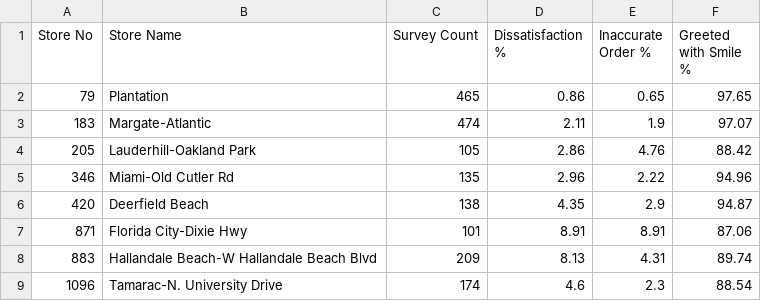
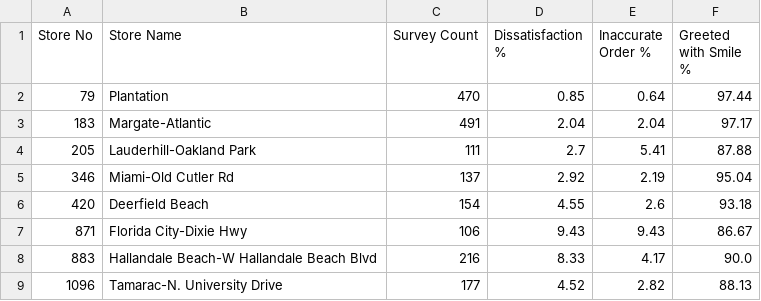
Before and after one commit to StephenOrjales/fl-wingmen-dashboard, a CSV file: data/smg_q2.csv, drawn as a sheet; only a part is shown; the diff covers the shown part only.

```diff
--- a/data/smg_q2.csv
+++ b/data/smg_q2.csv
@@ -1,9 +1,9 @@
 Store No,Store Name,Survey Count,Dissatisfaction %,Inaccurate Order %,Greeted with Smile %
-79,Plantation,465,0.86,0.65,97.65
-183,Margate-Atlantic,474,2.11,1.9,97.07
-205,Lauderhill-Oakland Park,105,2.86,4.76,88.42
-346,Miami-Old Cutler Rd,135,2.96,2.22,94.96
-420,Deerfield Beach,138,4.35,2.9,94.87
-871,Florida City-Dixie Hwy,101,8.91,8.91,87.06
-883,Hallandale Beach-W Hallandale Beach Blvd,209,8.13,4.31,89.74
-1096,Tamarac-N. University Drive,174,4.6,2.3,88.54
+79,Plantation,470,0.85,0.64,97.44
+183,Margate-Atlantic,491,2.04,2.04,97.17
+205,Lauderhill-Oakland Park,111,2.7,5.41,87.88
+346,Miami-Old Cutler Rd,137,2.92,2.19,95.04
+420,Deerfield Beach,154,4.55,2.6,93.18
+871,Florida City-Dixie Hwy,106,9.43,9.43,86.67
+883,Hallandale Beach-W Hallandale Beach Blvd,216,8.33,4.17,90.0
+1096,Tamarac-N. University Drive,177,4.52,2.82,88.13
```
Also changed, not shown: 119 edited cells elsewhere in this file, data/flavorlab.csv, 2 other files.
